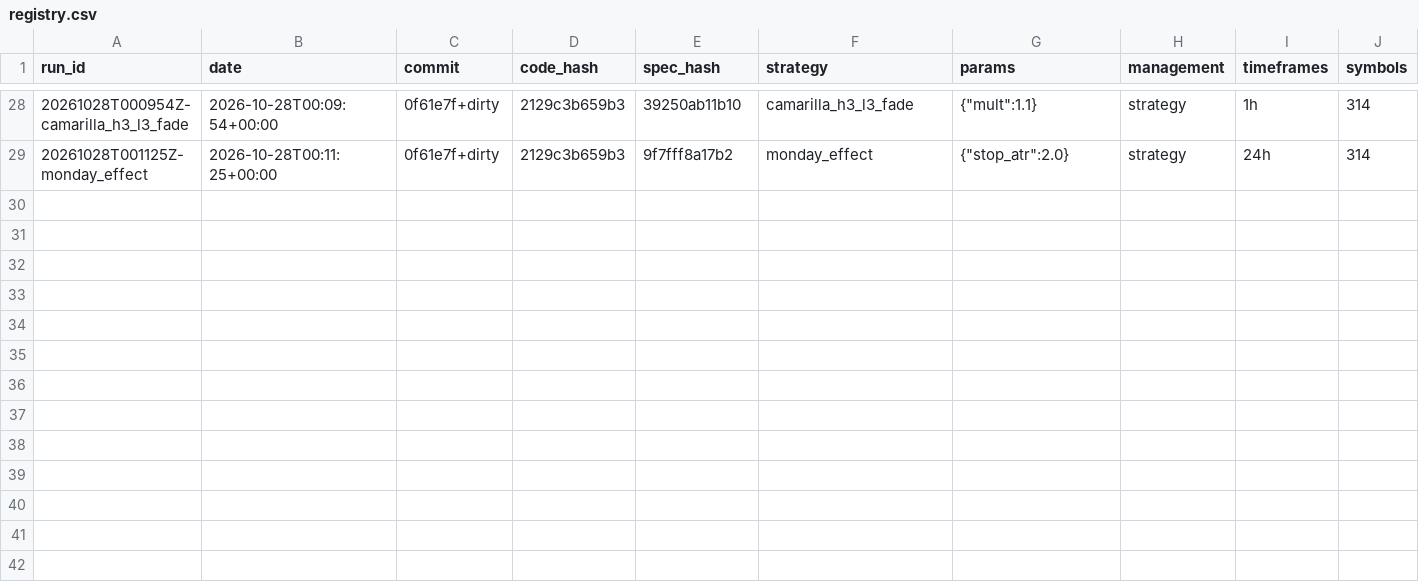
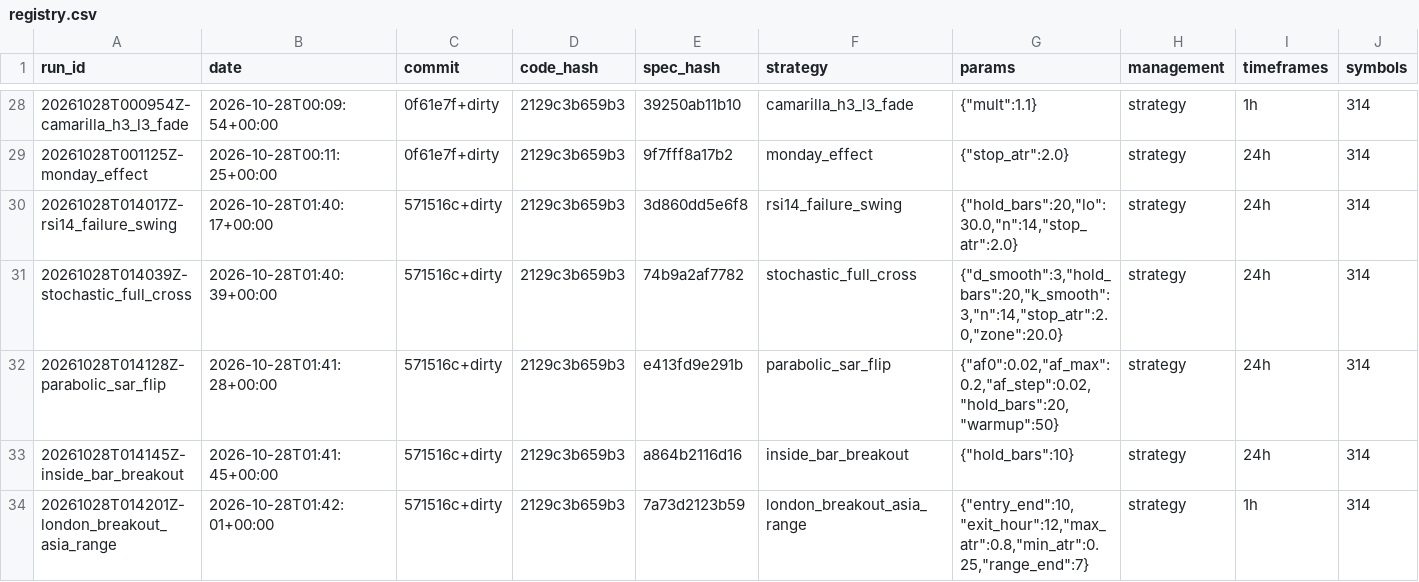
Before and after one commit to nick198922/MCP, a CSV file: docs/sieve/registry.csv, drawn as a sheet; only a part is shown, gaps mark what is left out; rows hold the shown columns only; the diff names each change by its address in the sheet, - before the commit and + after, or states it on an @@ line.

```diff
--- a/docs/sieve/registry.csv
+++ b/docs/sieve/registry.csv
+row 30: 20261028T014017Z-rsi14_failure_swing | 2026-10-28T01:40:17+00:00 | 571516c+dirty | 2129c3b659b3 | 3d860dd5e6f8 | rsi14_failure_swing | {"hold_bars":20,"lo":30.0,"n":14,"stop_atr":2.0} | strategy | 24h | 314
+row 31: 20261028T014039Z-stochastic_full_cross | 2026-10-28T01:40:39+00:00 | 571516c+dirty | 2129c3b659b3 | 74b9a2af7782 | stochastic_full_cross | {"d_smooth":3,"hold_bars":20,"k_smooth":3,"n":14,"stop_atr":2.0,"zone":20.0} | strategy | 24h | 314
+row 32: 20261028T014128Z-parabolic_sar_flip | 2026-10-28T01:41:28+00:00 | 571516c+dirty | 2129c3b659b3 | e413fd9e291b | parabolic_sar_flip | {"af0":0.02,"af_max":0.2,"af_step":0.02,"hold_bars":20,"warmup":50} | strategy | 24h | 314
+row 33: 20261028T014145Z-inside_bar_breakout | 2026-10-28T01:41:45+00:00 | 571516c+dirty | 2129c3b659b3 | a864b2116d16 | inside_bar_breakout | {"hold_bars":10} | strategy | 24h | 314
+row 34: 20261028T014201Z-london_breakout_asia_range | 2026-10-28T01:42:01+00:00 | 571516c+dirty | 2129c3b659b3 | 7a73d2123b59 | london_breakout_asia_range | {"entry_end":10,"exit_hour":12,"max_atr":0.8,"min_atr":0.25,"range_end":7} | strategy | 1h | 314
```
Also changed, not shown: 10 other files.
